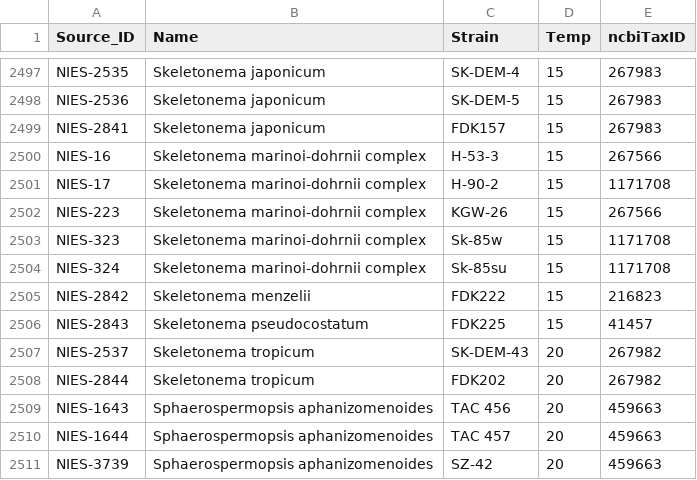
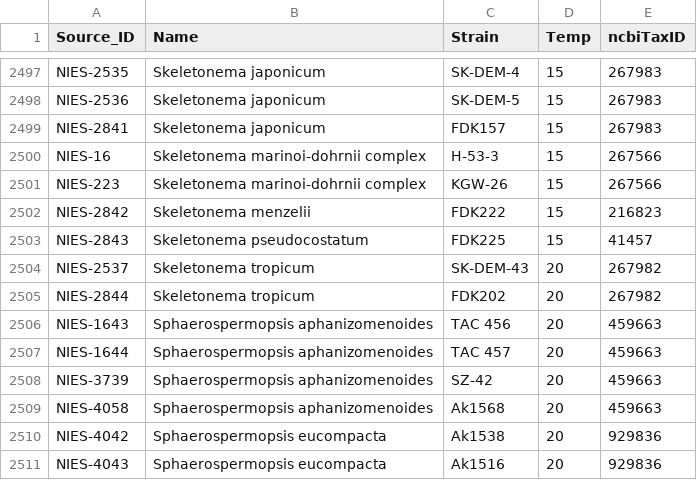
Before and after one commit to SC-Git1/masterthesis, a TSV file: scripts/DatabaseMining/NIES/NCBITaxID_NIES5_man.tsv, drawn as a sheet; only a part is shown, gaps mark what is left out; the shorter side is filled out with more unchanged rows; the diff names each change by its address in the sheet, - before the commit and + after, or states it on an @@ line.

Commit message:
Update NCBITaxID_NIES5_man.tsv

```diff
--- a/scripts/DatabaseMining/NIES/NCBITaxID_NIES5_man.tsv
+++ b/scripts/DatabaseMining/NIES/NCBITaxID_NIES5_man.tsv
-row 2501: NIES-17 | Skeletonema marinoi-dohrnii complex | H-90-2 | 15 | 1171708
-row 2503: NIES-323 | Skeletonema marinoi-dohrnii complex | Sk-85w | 15 | 1171708
-row 2504: NIES-324 | Skeletonema marinoi-dohrnii complex | Sk-85su | 15 | 1171708
```
